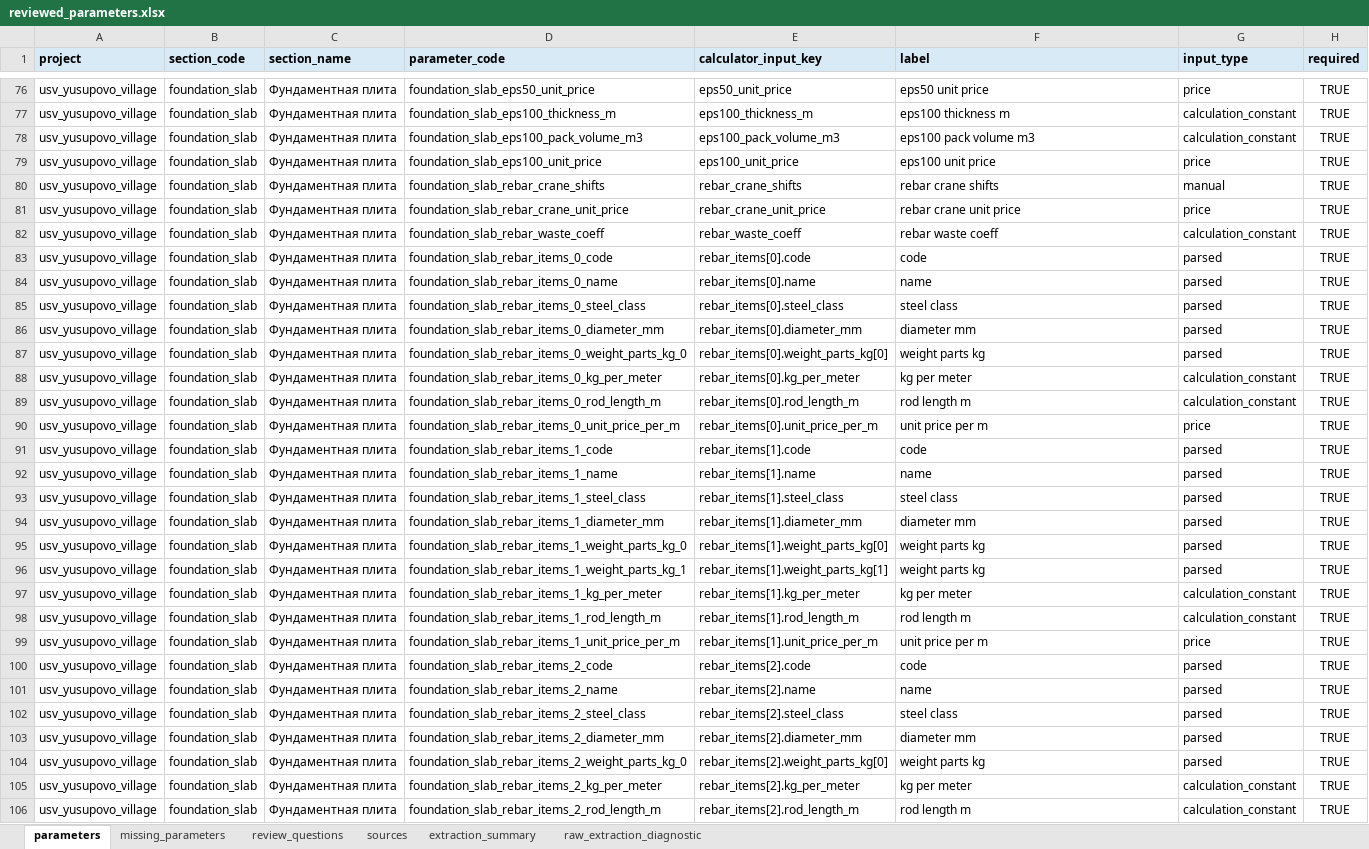
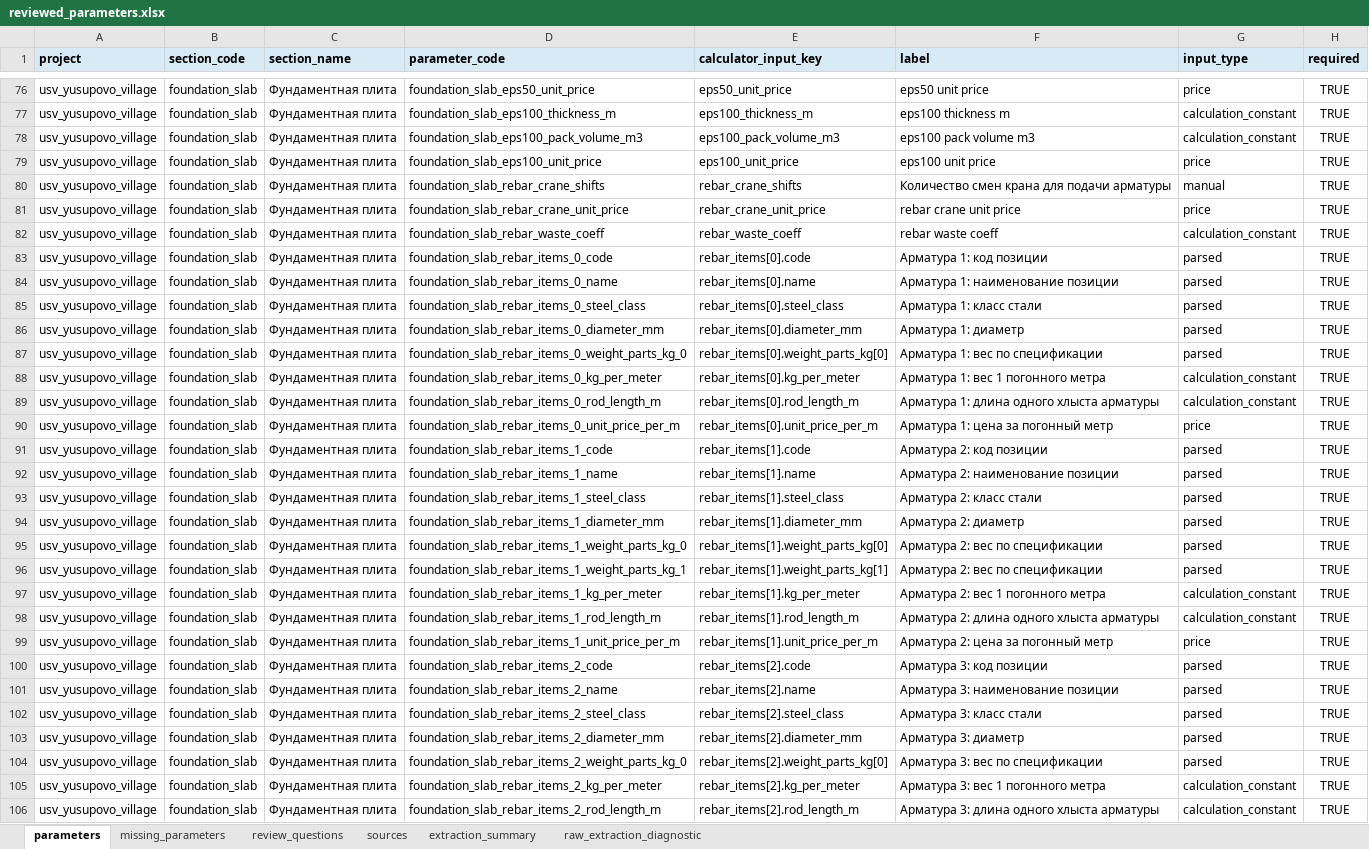
Before and after one commit to Tata-Tiana/ai-estimator-mvp, an Excel workbook: experiments/pdf_parser_pipeline/cases/mvp_usv_demo/reviewed_parameters.xlsx, sheet parameters, drawn as a sheet; only a part is shown, gaps mark what is left out; values as stored, in another font and other column widths than the file's, no borders; the diff covers the shown part only; the diff names each change by its address in the sheet, - before the commit and + after, or states it on an @@ line.

Commit message:
Improve PDF parameter review labels

```diff
--- a/experiments/pdf_parser_pipeline/cases/mvp_usv_demo/reviewed_parameters.xlsx (sheet parameters)
+++ b/experiments/pdf_parser_pipeline/cases/mvp_usv_demo/reviewed_parameters.xlsx (sheet parameters)
-F80 (label): rebar crane shifts
+F80 (label): Количество смен крана для подачи арматуры
-F83 (label): code
+F83 (label): Арматура 1: код позиции
-F84 (label): name
+F84 (label): Арматура 1: наименование позиции
-F85 (label): steel class
+F85 (label): Арматура 1: класс стали
-F86 (label): diameter mm
+F86 (label): Арматура 1: диаметр
-F87 (label): weight parts kg
+F87 (label): Арматура 1: вес по спецификации
-F88 (label): kg per meter
+F88 (label): Арматура 1: вес 1 погонного метра
-F89 (label): rod length m
+F89 (label): Арматура 1: длина одного хлыста арматуры
-F90 (label): unit price per m
+F90 (label): Арматура 1: цена за погонный метр
-F91 (label): code
+F91 (label): Арматура 2: код позиции
-F92 (label): name
+F92 (label): Арматура 2: наименование позиции
-F93 (label): steel class
+F93 (label): Арматура 2: класс стали
-F94 (label): diameter mm
+F94 (label): Арматура 2: диаметр
-F95:F96 (label): weight parts kg
+F95:F96 (label): Арматура 2: вес по спецификации
-F97 (label): kg per meter
+F97 (label): Арматура 2: вес 1 погонного метра
-F98 (label): rod length m
+F98 (label): Арматура 2: длина одного хлыста арматуры
-F99 (label): unit price per m
+F99 (label): Арматура 2: цена за погонный метр
-F100 (label): code
+F100 (label): Арматура 3: код позиции
-F101 (label): name
+F101 (label): Арматура 3: наименование позиции
-F102 (label): steel class
+F102 (label): Арматура 3: класс стали
-F103 (label): diameter mm
+F103 (label): Арматура 3: диаметр
-F104 (label): weight parts kg
+F104 (label): Арматура 3: вес по спецификации
-F105 (label): kg per meter
+F105 (label): Арматура 3: вес 1 погонного метра
-F106 (label): rod length m
+F106 (label): Арматура 3: длина одного хлыста арматуры
```
Also changed, not shown: 270 edited cells elsewhere in this sheet, sheet missing_parameters, experiments/pdf_parser_pipeline/output/mvp_usv_demo/reviewed_parameters.xlsx, 42 other files.
